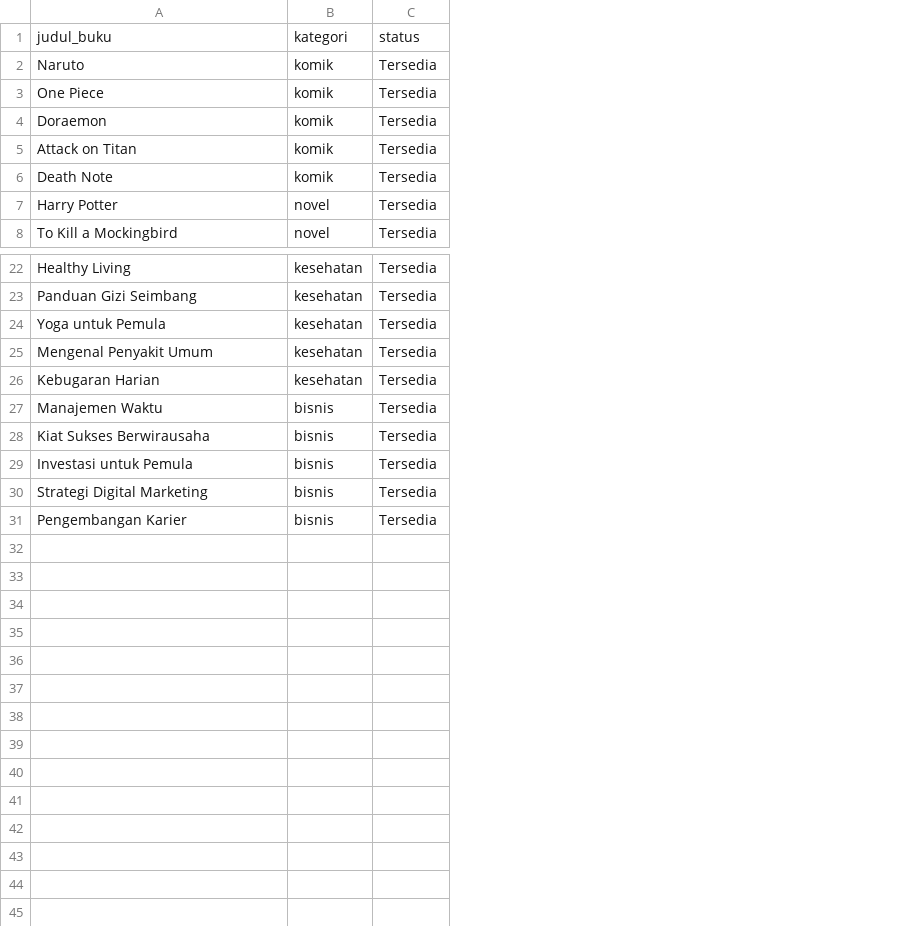
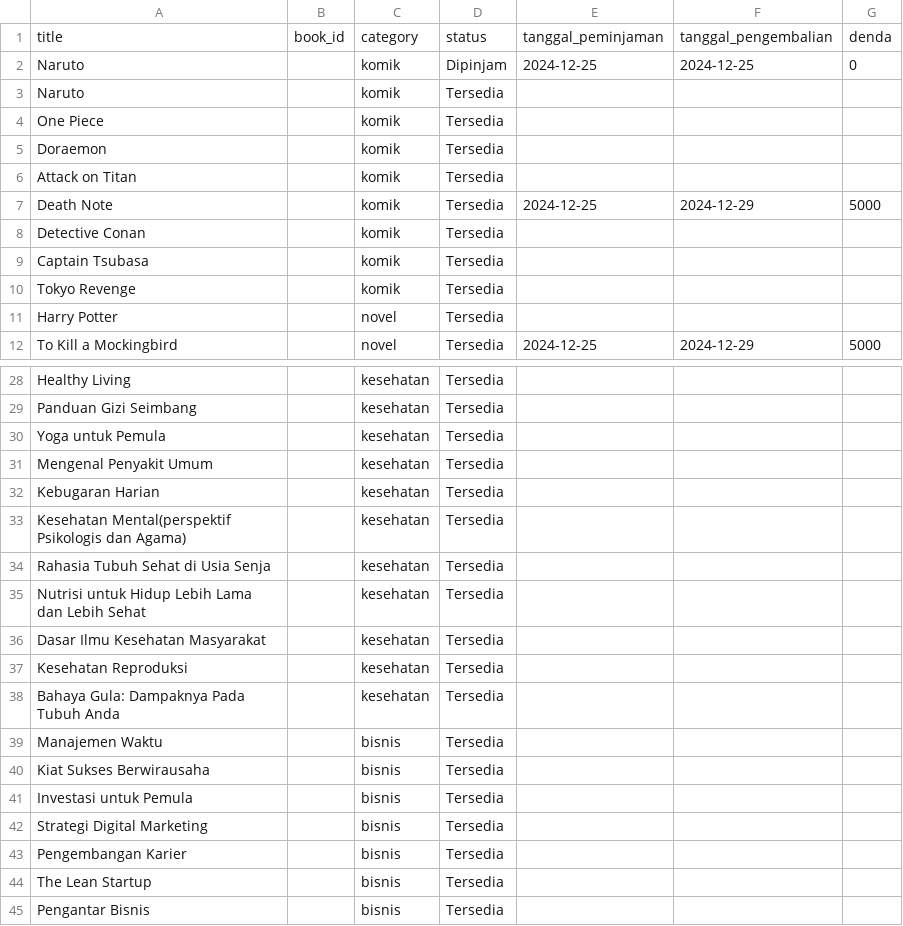
Before and after one commit to Rafi104/Aplikasi-Peminjaman-Buku, a CSV file: data_buku.csv, drawn as a sheet; only a part is shown, gaps mark what is left out; removed rows and columns are numbered as before the commit, all else as after; the diff covers the shown part only; the diff names each change by its address in the sheet, - before the commit and + after, or states it on an @@ line.

```diff
--- a/data_buku.csv
+++ b/data_buku.csv
+column B, empty
+column E, row 7: 2024-12-25; row 12: 2024-12-25
+column F, row 7: 2024-12-29; row 12: 2024-12-29
+column G, row 7: 5000; row 12: 5000
-row 1: judul_buku | kategori | status
+row 1: title | book_id | category | status | tanggal_peminjaman | tanggal_pengembalian | denda
+row 2: Naruto |  | komik | Dipinjam | 2024-12-25 | 2024-12-25 | 0
+row 8: Detective Conan |  | komik | Tersedia
+row 9: Captain Tsubasa |  | komik | Tersedia
+row 10: Tokyo Revenge |  | komik | Tersedia
+row 33: Kesehatan Mental(perspektif Psikologis dan Agama) |  | kesehatan | Tersedia
+row 34: Rahasia Tubuh Sehat di Usia Senja |  | kesehatan | Tersedia
+row 35: Nutrisi untuk Hidup Lebih Lama dan Lebih Sehat |  | kesehatan | Tersedia
+row 36: Dasar Ilmu Kesehatan Masyarakat |  | kesehatan | Tersedia
+row 37: Kesehatan Reproduksi |  | kesehatan | Tersedia
+row 38: Bahaya Gula: Dampaknya Pada Tubuh Anda |  | kesehatan | Tersedia
+row 44: The Lean Startup |  | bisnis | Tersedia
+row 45: Pengantar Bisnis |  | bisnis | Tersedia
```
Also changed, not shown: 2 added rows and 1 moved row elsewhere in this file, 3 other files.
